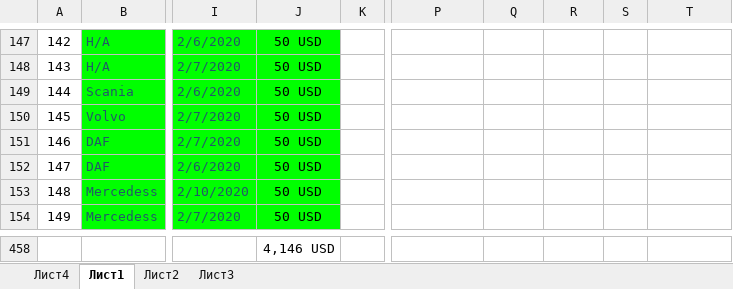
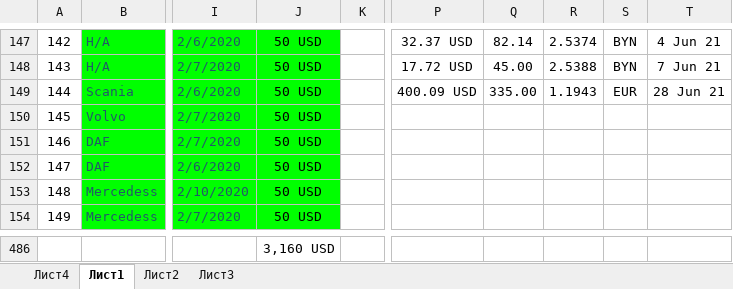
Before and after one commit to rutraq/Logistic, an Excel workbook: Машины.xlsx, sheet Лист1, drawn as a sheet; only a part is shown, gaps mark what is left out; values as stored, in another font and other column widths than the file's, no borders; addresses are those after the commit; the diff covers the shown part only; the diff names each change by its address in the sheet, - before the commit and + after, or states it on an @@ line.

```diff
--- a/Машины.xlsx (sheet Лист1)
+++ b/Машины.xlsx (sheet Лист1)
-P147: (empty)
+P147: 32.37 USD
-Q147: (empty)
+Q147: 82.14
-R147: (empty)
+R147: 2.5374
-S147:S148: (empty)
+S147:S148: BYN
-T147: (empty)
+T147: 4 Jun 21
-P148: (empty)
+P148: 17.72 USD
-Q148: (empty)
+Q148: 45.00
-R148: (empty)
+R148: 2.5388
-T148: (empty)
+T148: 7 Jun 21
-P149: (empty)
+P149: 400.09 USD
-Q149: (empty)
+Q149: 335.00
-R149: (empty)
+R149: 1.1943
-S149: (empty)
+S149: EUR
-T149: (empty)
+T149: 28 Jun 21
-J486: 4,146 USD
+J486: 3,160 USD
```
Also changed, not shown: 28 added rows, 62 edited cells, cell formats and row numbers in column A elsewhere in this sheet, 13 other files.
